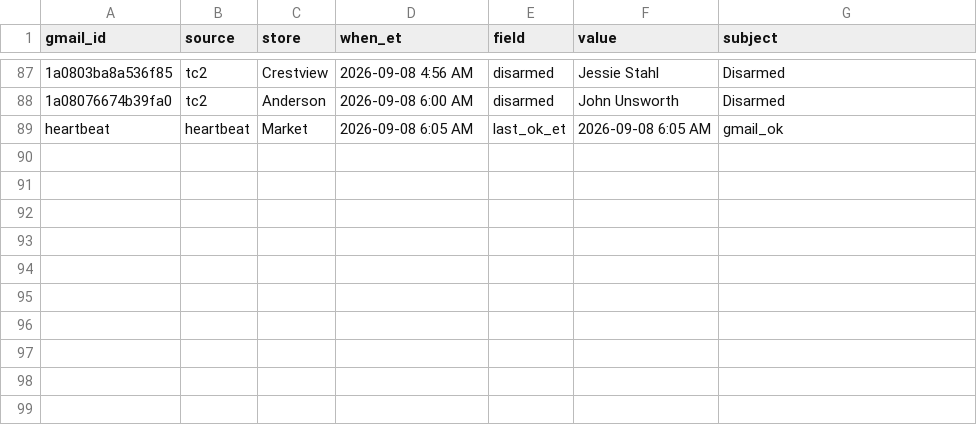
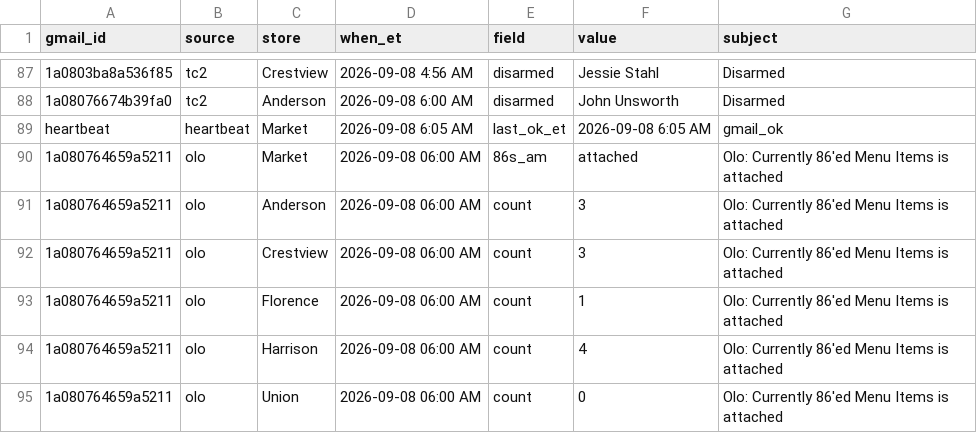
Before and after one commit to SCDashboard/DailyUploads, a CSV file: inbox-drop.csv, drawn as a sheet; only a part is shown, gaps mark what is left out; the diff names each change by its address in the sheet, - before the commit and + after, or states it on an @@ line.

Commit message:
olo 86s_am 2026-09-08 06:00 AM gmail_id 1a080764659a5211

```diff
--- a/inbox-drop.csv
+++ b/inbox-drop.csv
+row 90: 1a080764659a5211 | olo | Market | 2026-09-08 06:00 AM | 86s_am | attached | Olo: Currently 86'ed Menu Items is attached
+row 91: 1a080764659a5211 | olo | Anderson | 2026-09-08 06:00 AM | count | 3 | Olo: Currently 86'ed Menu Items is attached
+row 92: 1a080764659a5211 | olo | Crestview | 2026-09-08 06:00 AM | count | 3 | Olo: Currently 86'ed Menu Items is attached
+row 93: 1a080764659a5211 | olo | Florence | 2026-09-08 06:00 AM | count | 1 | Olo: Currently 86'ed Menu Items is attached
+row 94: 1a080764659a5211 | olo | Harrison | 2026-09-08 06:00 AM | count | 4 | Olo: Currently 86'ed Menu Items is attached
+row 95: 1a080764659a5211 | olo | Union | 2026-09-08 06:00 AM | count | 0 | Olo: Currently 86'ed Menu Items is attached
```
